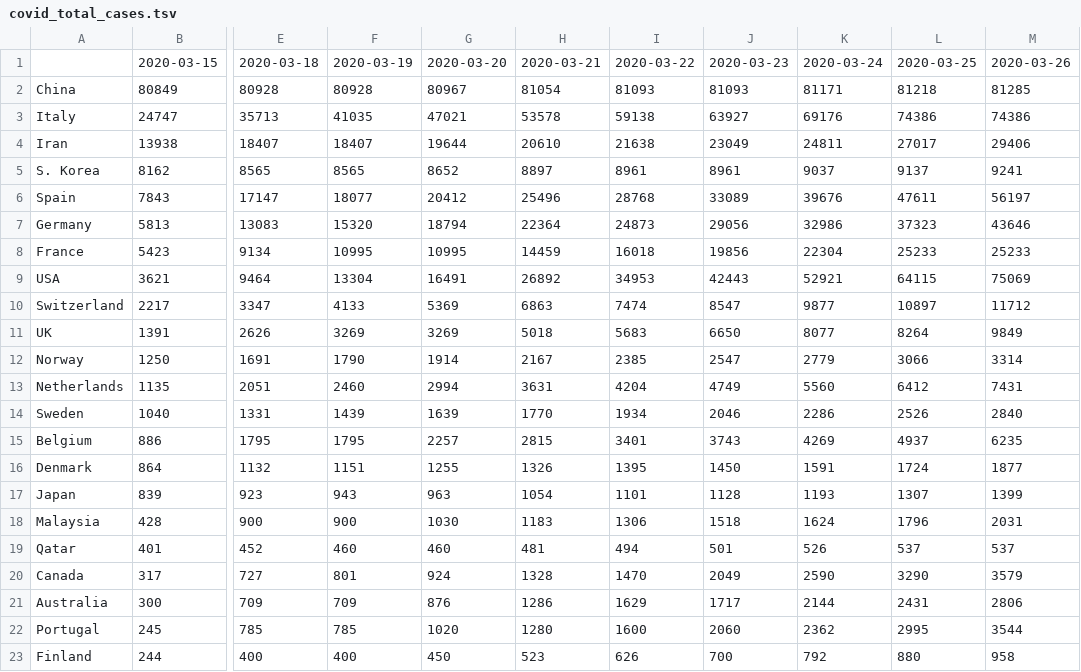
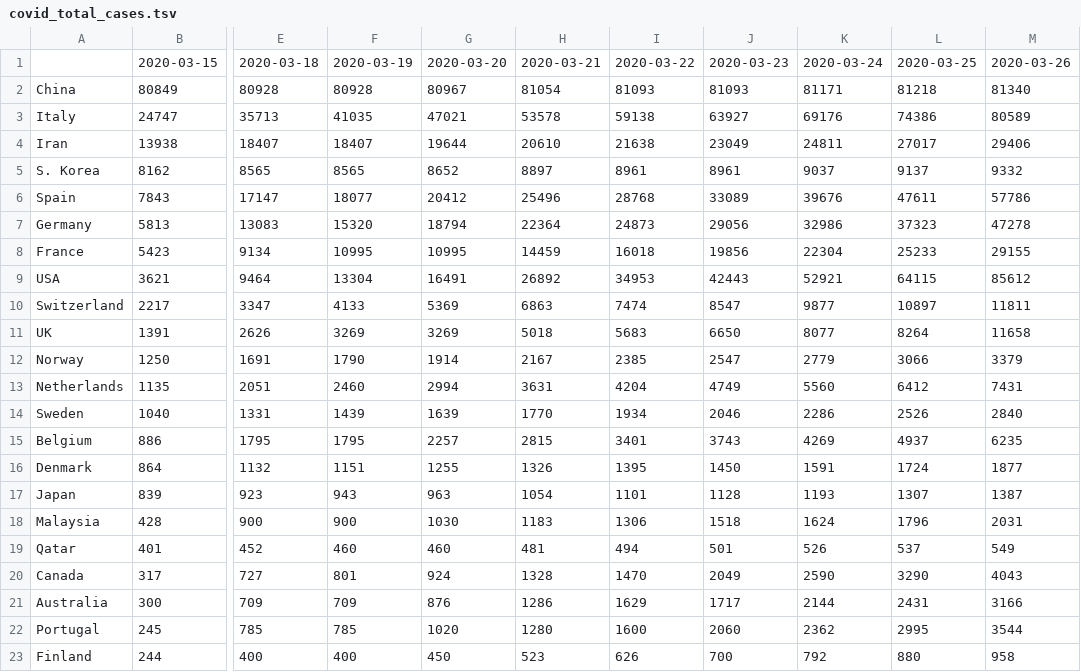
Before and after one commit to alussana/covidbot, a TSV file: covid_total_cases.tsv, drawn as a sheet; only a part is shown, gaps mark what is left out; the diff names each change by its address in the sheet, - before the commit and + after, or states it on an @@ line.

```diff
--- a/covid_total_cases.tsv
+++ b/covid_total_cases.tsv
-M2: 81285
+M2: 81340
-M3: 74386
+M3: 80589
-M5: 9241
+M5: 9332
-M6: 56197
+M6: 57786
-M7: 43646
+M7: 47278
-M8: 25233
+M8: 29155
-M9: 75069
+M9: 85612
-M10: 11712
+M10: 11811
-M11: 9849
+M11: 11658
-M12: 3314
+M12: 3379
-M17: 1399
+M17: 1387
-M19: 537
+M19: 549
-M20: 3579
+M20: 4043
-M21: 2806
+M21: 3166
```
Also changed, not shown: covid_cases_1M_pop.tsv, covid_death_rate.tsv, 9 other files.
